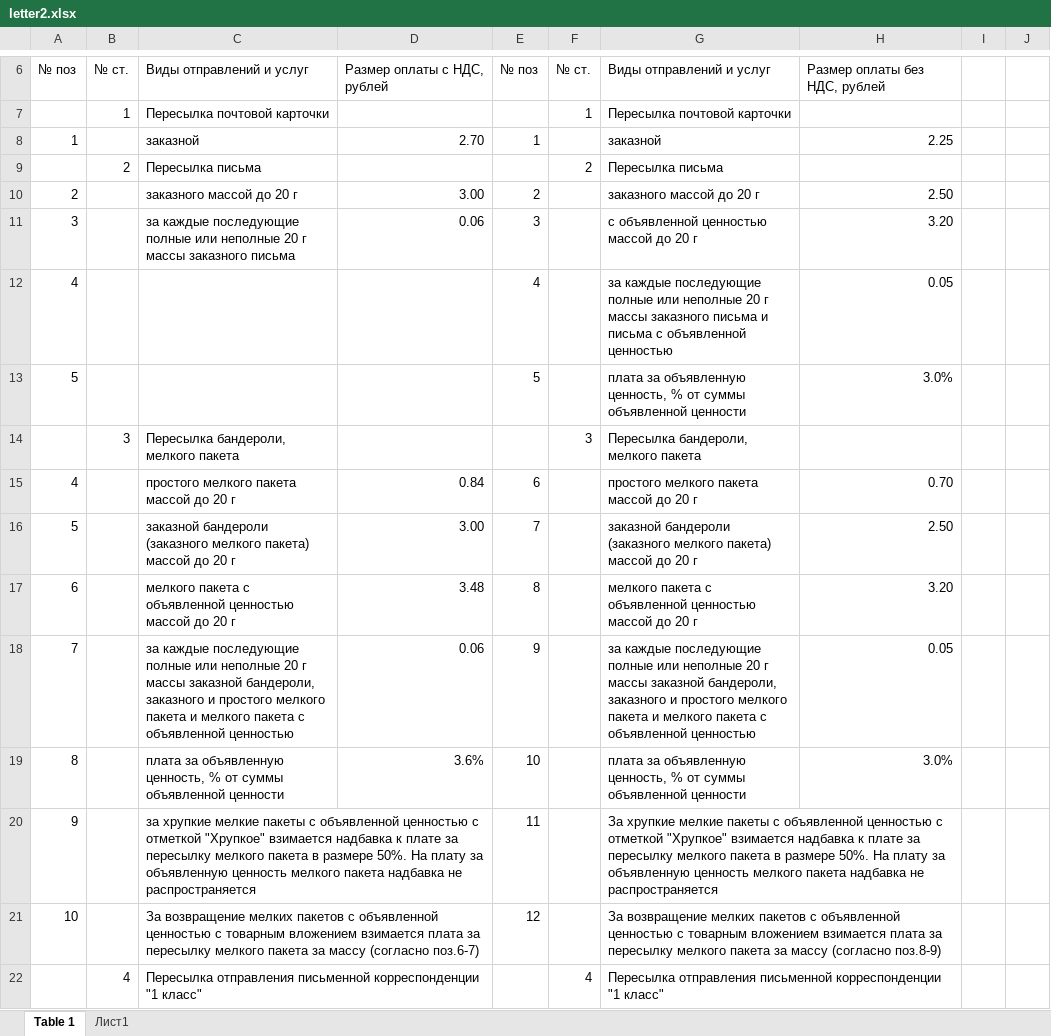
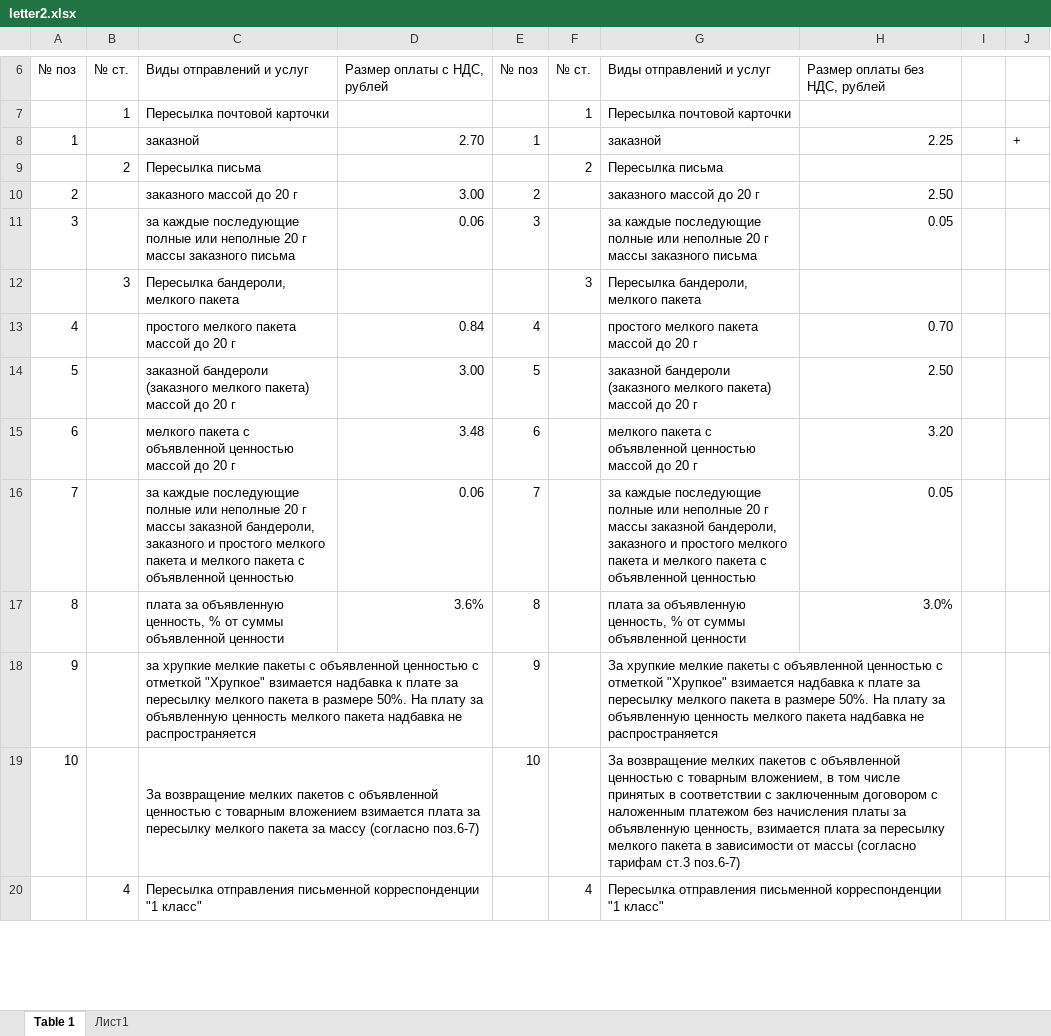
Before and after one commit to AlenaYurevich/Postcalc3, an Excel workbook: calc/files/letter2.xlsx, sheet Table 1, drawn as a sheet; only a part is shown, gaps mark what is left out; values as stored, in another font and other column widths than the file's, no cell formats; removed rows and columns are numbered as before the commit, all else as after; ↵ is a line break in a cell; the diff covers the shown part only; the diff names each change by its address in the sheet, - before the commit and + after, or states it on an @@ line.

```diff
--- a/calc/files/letter2.xlsx (sheet Table 1)
+++ b/calc/files/letter2.xlsx (sheet Table 1)
-J8: (empty)
+J8: +
-G11: с объявленной ценностью массой до 20 г
+G11: за каждые последующие полные или неполные 20 г массы заказного письма
-H11: 3.20
+H11: 0.05
-row 12: 4 |  |  |  | 4 |  | за каждые последующие полные или неполные 20 г массы заказного письма и ↵ письма с объявленной ценностью | 0.05
-row 13: 5 |  |  |  | 5 |  | плата за объявленную ценность, % от суммы объявленной ценности | 3.0%
-E13: 6
+E13: 4
-E14: 7
+E14: 5
-E15: 8
+E15: 6
-C16: …объявленной ценностью
+C16: …объявленной ценностью
-E16: 9
+E16: 7
-E17: 10
+E17: 8
-E18: 11
+E18: 9
-E19: 12
+E19: 10
-G19: …с товарным вложением взимается плата за пересылку мелкого пакета за массу (согласно поз.8-9)
+G19: …с товарным вложением, в том числе принятых в соответствии с заключенным договором с наложенным платежом без начисления платы за объявленную ценность, взимается плата за пересылку мелкого пакета в зависимости от массы (согласно тарифам ст.3 поз.6-7)
```
Also changed, not shown: 4 added rows, 4 removed rows and 73 edited cells elsewhere in this sheet, cell formats, formulas that keep their value, 8 other files.
